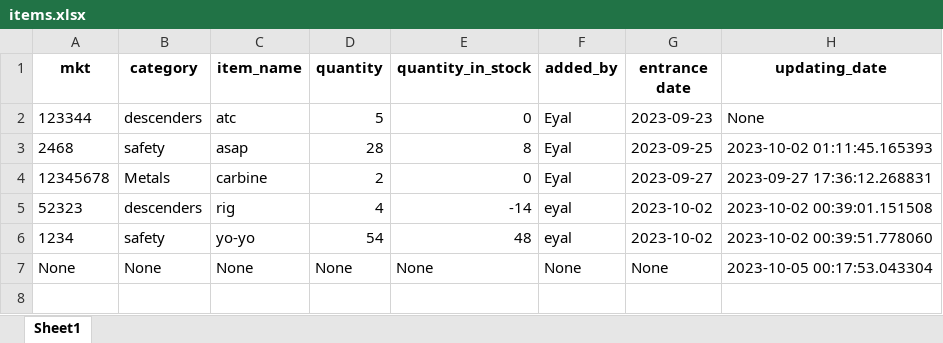
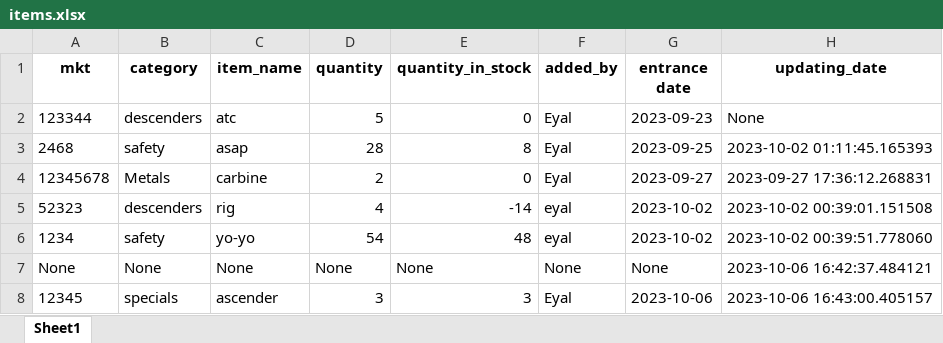
Before and after one commit to eyalyehiely/gova-warehouse, an Excel workbook: items.xlsx, sheet Sheet1, drawn as a sheet; values as stored, in another font and other column widths than the file's, no borders; the diff names each change by its address in the sheet, - before the commit and + after, or states it on an @@ line.

```diff
--- a/items.xlsx (sheet Sheet1)
+++ b/items.xlsx (sheet Sheet1)
-H7 (updating_date): 2023-10-05 00:17:53.043304
+H7 (updating_date): 2023-10-06 16:42:37.484121
+row 8: 12345 | specials | ascender | 3 | 3 | Eyal | 2023-10-06 | 2023-10-06 16:43:00.405157
```
Also changed, not shown: 13 other files.
